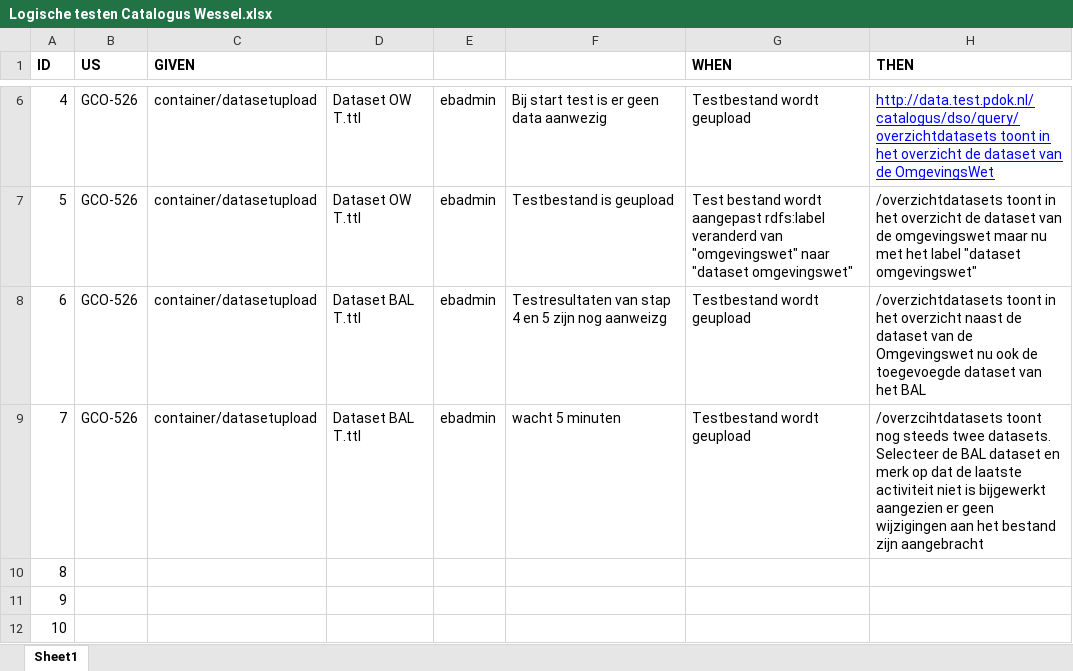
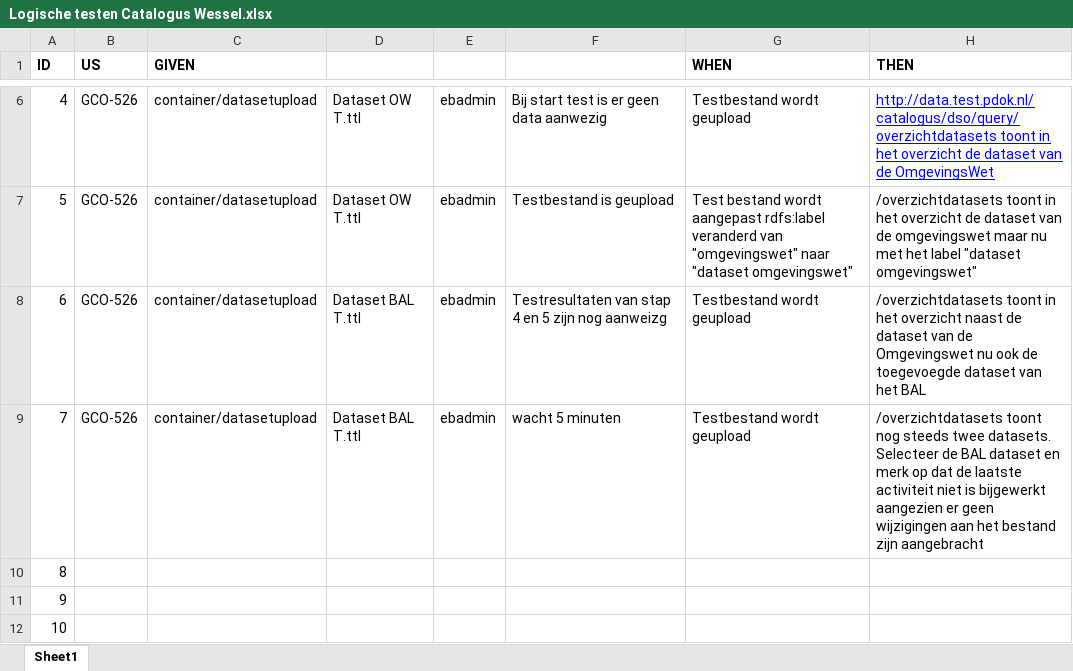
Before and after one commit to bp4mc2/bp4mc2, an Excel workbook: catalogusdata/Logische testen Catalogus Wessel.xlsx, sheet Sheet1, drawn as a sheet; only a part is shown, gaps mark what is left out; values as stored, in another font and other column widths than the file's, no borders; the diff names each change by its address in the sheet, - before the commit and + after, or states it on an @@ line.

Commit message:
Add files via upload
Excelsheet met logische test gevallen, data staat onder regressietest

```diff
--- a/catalogusdata/Logische testen Catalogus Wessel.xlsx (sheet Sheet1)
+++ b/catalogusdata/Logische testen Catalogus Wessel.xlsx (sheet Sheet1)
-H9 (THEN): /overzcihtdatasets toont nog…
+H9 (THEN): /overzichtdatasets toont nog…
```
